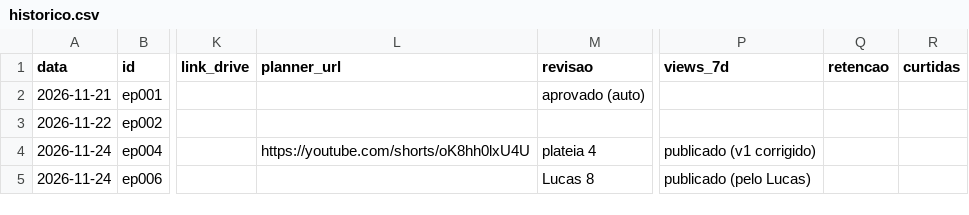
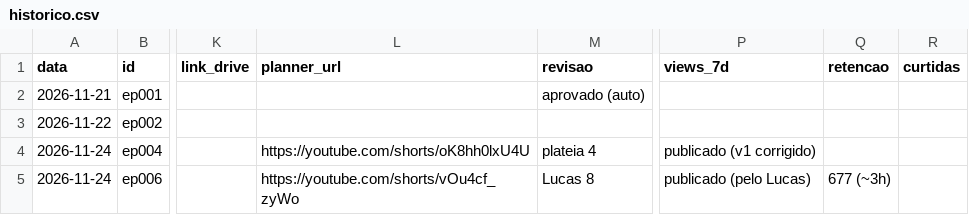
Before and after one commit to Lucas1234487/pipo-canal, a CSV file: docs/historico.csv, drawn as a sheet; only a part is shown, gaps mark what is left out; the diff names each change by its address in the sheet, - before the commit and + after, or states it on an @@ line.

```diff
--- a/docs/historico.csv
+++ b/docs/historico.csv
-L5 (planner_url): (empty)
+L5 (planner_url): https://youtube.com/shorts/vOu4cf_zyWo
-Q5 (retencao): (empty)
+Q5 (retencao): 677 (~3h)
```
Also changed, not shown: 2 other files.
